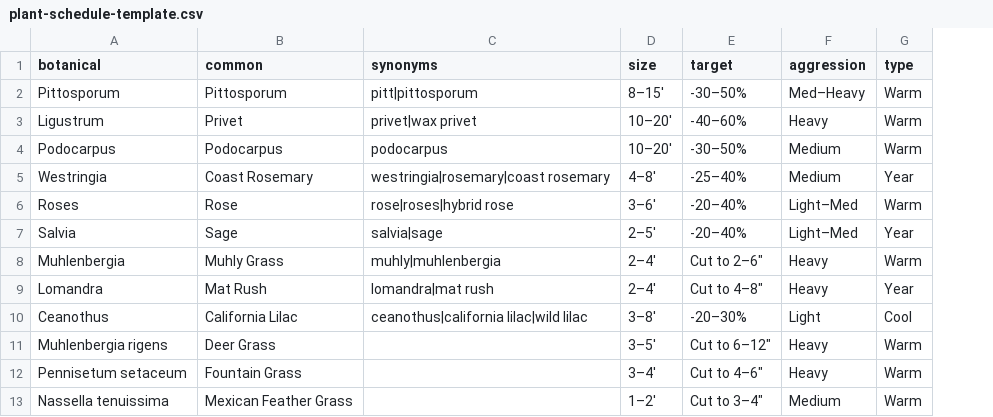
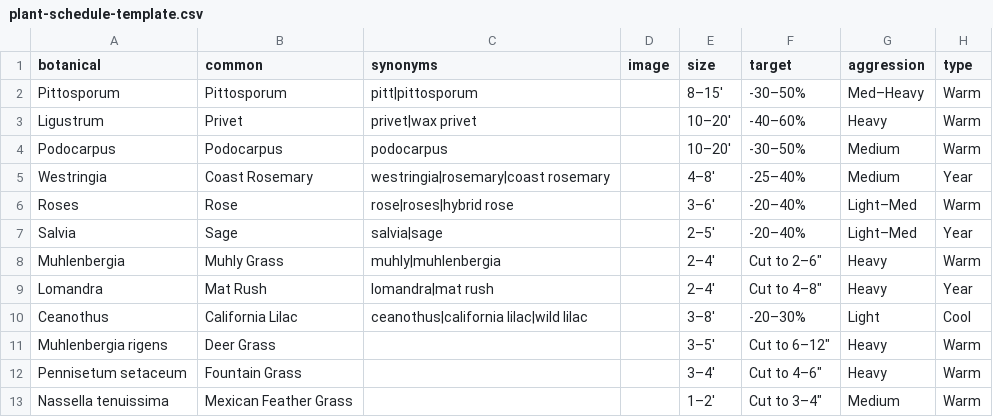
Before and after one commit to joycaiagent/cg-field-guide, a CSV file: admin/plant-schedule-template.csv, drawn as a sheet; only a part is shown; the diff names each change by its address in the sheet, - before the commit and + after, or states it on an @@ line.

Commit message:
feat: add optional local plant image support

```diff
--- a/admin/plant-schedule-template.csv
+++ b/admin/plant-schedule-template.csv
+column D (image), empty
```
Also changed, not shown: 8 other files.
